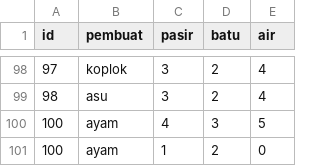
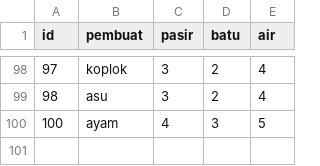
Before and after one commit to rifchzschki/Tugas-Besar-Daspro, a CSV file: folder_game/ayam/candi.csv, drawn as a sheet; only a part is shown, gaps mark what is left out.

Commit message:
modified:   README.md 	modified:   folder_game/ayam/bahan_bangunan.csv 	modified:   folder_game/ayam/candi.csv 	modified:   folder_game/ayam/user.csv 	modified:   folder_game/save_1/user.csv 	modified:   main.py 	modified:   modules/__pycache__/hapusjin.cpython-311.pyc 	new file:   modules/__pycache__/laporanjin.cpython-311.pyc 	modified:   modules/__pycache__/login.cpython-311.pyc 	modified:   modules/__pycache__/summonjin.cpython-311.pyc 	modified:   modules/hapusjin.py 	new file:   modules/laporanjin.py 	modified:   modules/login.py 	modified:   modules/summonjin.py

```diff
--- a/folder_game/ayam/candi.csv
+++ b/folder_game/ayam/candi.csv
@@ -100,2 +100 @@ id;pembuat;pasir;batu;air
 100;ayam;4;3;5
-100;ayam;1;2;0
```
Also changed, not shown: folder_game/ayam/user.csv, folder_game/save_1/user.csv, 6 other files.
